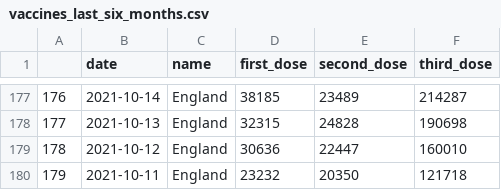
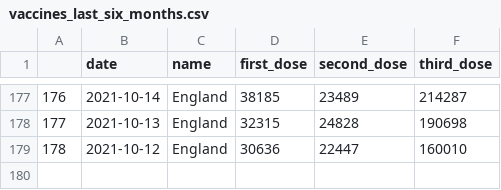
Before and after one commit to GWilloughby99/covid-automation, a CSV file: raw-data/vaccines_last_six_months.csv, drawn as a sheet; only a part is shown, gaps mark what is left out; the diff names each change by its address in the sheet, - before the commit and + after, or states it on an @@ line.

```diff
--- a/raw-data/vaccines_last_six_months.csv
+++ b/raw-data/vaccines_last_six_months.csv
-row 180: 179 | 2021-10-11 | England | 23232 | 20350 | 121718
```
Also changed, not shown: raw-data/cases_south_africa.csv, raw-data/vaccines_last_month.csv, 3 other files.
